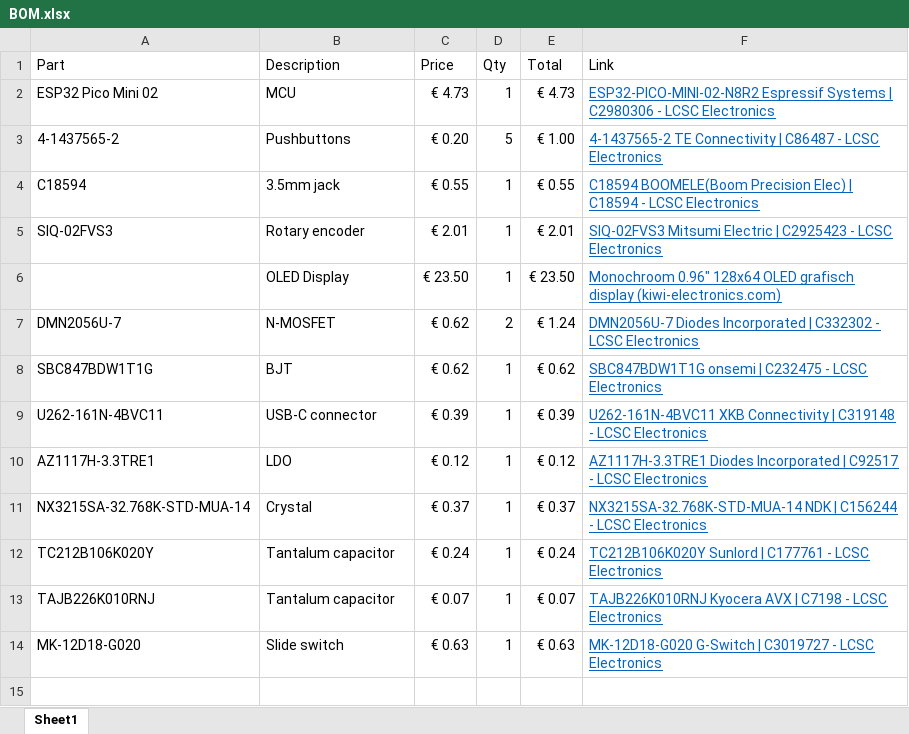
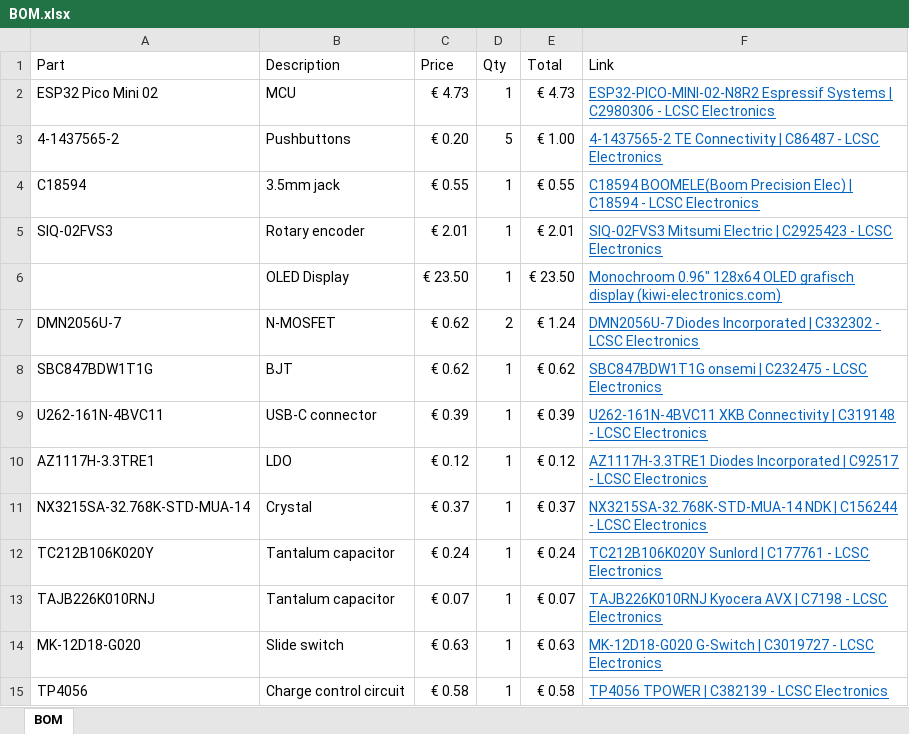
Before and after one commit to edtamarin/Canon-Intervalometer, an Excel workbook: Hardware/BOM.xlsx, sheet BOM, drawn as a sheet; values as stored, in another font and other column widths than the file's, no borders; table styles not drawn; the diff names each change by its address in the sheet, - before the commit and + after, or states it on an @@ line.

Commit message:
Routing USB and charger.

```diff
--- a/Hardware/BOM.xlsx (sheet BOM)
+++ b/Hardware/BOM.xlsx (sheet BOM)
-sheet tab: Sheet1
+sheet tab: BOM
+row 15: TP4056 | Charge control circuit | € 0.58 | 1 | € 0.58 | TP4056 TPOWER | C382139 - LCSC Electronics
```
Also changed, not shown: 5 other files.
